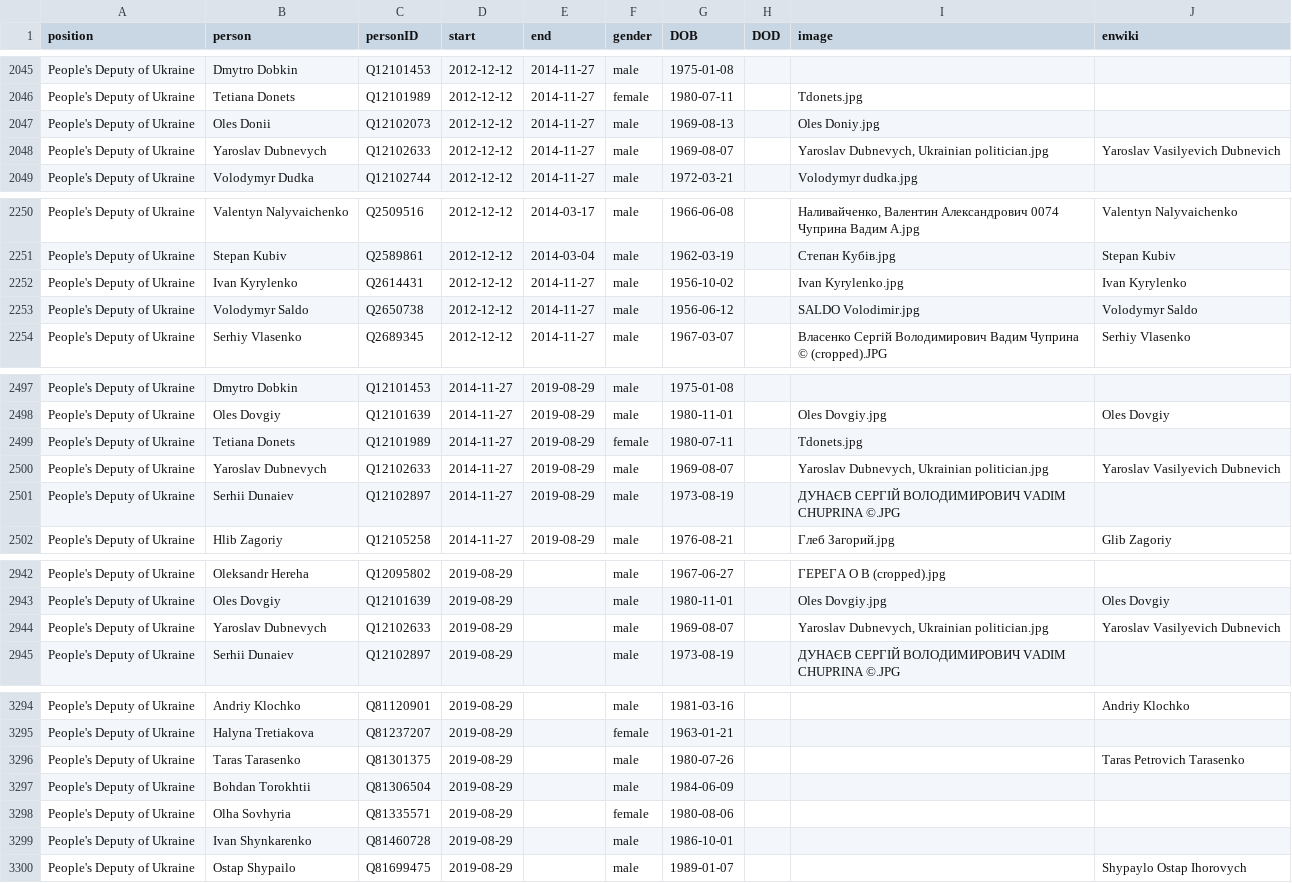
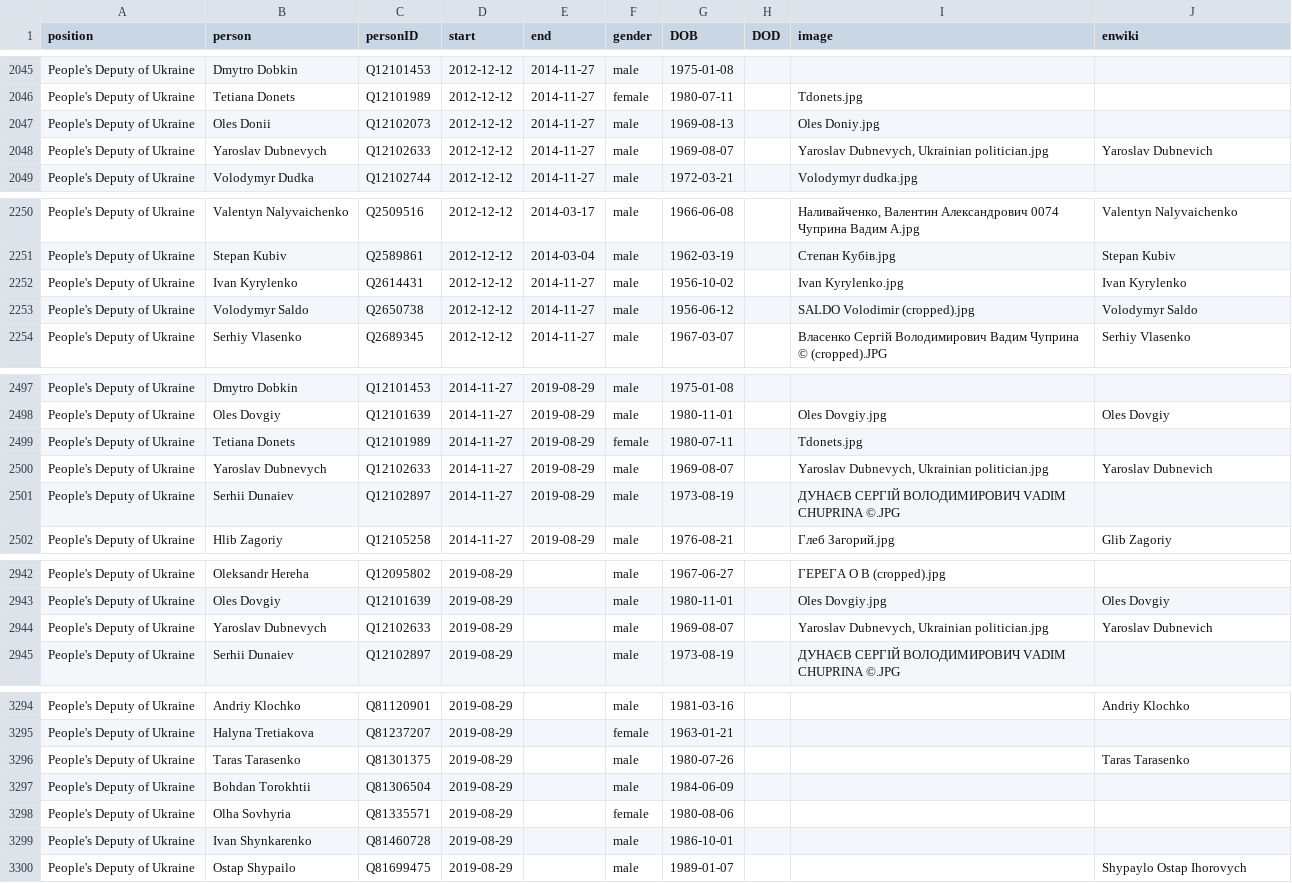
Before and after one commit to every-politician-scrapers/ukraine-cabinet, a CSV file: html/legislators.csv, drawn as a sheet; only a part is shown, gaps mark what is left out.

```diff
--- a/html/legislators.csv
+++ b/html/legislators.csv
@@ -2047,3 +2047,3 @@ People's Deputy of Ukraine,Tetiana Donets,Q12101989,2012-12-12,2014-11-27,female
 People's Deputy of Ukraine,Oles Donii,Q12102073,2012-12-12,2014-11-27,male,1969-08-13,,Oles Doniy.jpg,
-People's Deputy of Ukraine,Yaroslav Dubnevych,Q12102633,2012-12-12,2014-11-27,male,1969-08-07,,"Yaroslav Dubnevych, Ukrainian politician.jpg",Yaroslav Vasilyevich Dubnevich
+People's Deputy of Ukraine,Yaroslav Dubnevych,Q12102633,2012-12-12,2014-11-27,male,1969-08-07,,"Yaroslav Dubnevych, Ukrainian politician.jpg",Yaroslav Dubnevich
 People's Deputy of Ukraine,Volodymyr Dudka,Q12102744,2012-12-12,2014-11-27,male,1972-03-21,,Volodymyr dudka.jpg,
@@ -2252,3 +2252,3 @@ People's Deputy of Ukraine,Stepan Kubiv,Q2589861,2012-12-12,2014-03-04,male,1962
 People's Deputy of Ukraine,Ivan Kyrylenko,Q2614431,2012-12-12,2014-11-27,male,1956-10-02,,Ivan Kyrylenko.jpg,Ivan Kyrylenko
-People's Deputy of Ukraine,Volodymyr Saldo,Q2650738,2012-12-12,2014-11-27,male,1956-06-12,,SALDO Volodimir.jpg,Volodymyr Saldo
+People's Deputy of Ukraine,Volodymyr Saldo,Q2650738,2012-12-12,2014-11-27,male,1956-06-12,,SALDO Volodimir (cropped).jpg,Volodymyr Saldo
 People's Deputy of Ukraine,Serhiy Vlasenko,Q2689345,2012-12-12,2014-11-27,male,1967-03-07,,Власенко Сергій Володимирович Вадим Чуприна © (cropped).JPG,Serhiy Vlasenko
@@ -2499,3 +2499,3 @@ People's Deputy of Ukraine,Oles Dovgiy,Q12101639,2014-11-27,2019-08-29,male,1980
 People's Deputy of Ukraine,Tetiana Donets,Q12101989,2014-11-27,2019-08-29,female,1980-07-11,,Tdonets.jpg,
-People's Deputy of Ukraine,Yaroslav Dubnevych,Q12102633,2014-11-27,2019-08-29,male,1969-08-07,,"Yaroslav Dubnevych, Ukrainian politician.jpg",Yaroslav Vasilyevich Dubnevich
+People's Deputy of Ukraine,Yaroslav Dubnevych,Q12102633,2014-11-27,2019-08-29,male,1969-08-07,,"Yaroslav Dubnevych, Ukrainian politician.jpg",Yaroslav Dubnevich
 People's Deputy of Ukraine,Serhii Dunaiev,Q12102897,2014-11-27,2019-08-29,male,1973-08-19,,ДУНАЄВ СЕРГІЙ ВОЛОДИМИРОВИЧ VADIM CHUPRINA ©.JPG,
@@ -2943,3 +2943,3 @@ People's Deputy of Ukraine,Oleksandr Hereha,Q12095802,2019-08-29,,male,1967-06-2
 People's Deputy of Ukraine,Oles Dovgiy,Q12101639,2019-08-29,,male,1980-11-01,,Oles Dovgiy.jpg,Oles Dovgiy
-People's Deputy of Ukraine,Yaroslav Dubnevych,Q12102633,2019-08-29,,male,1969-08-07,,"Yaroslav Dubnevych, Ukrainian politician.jpg",Yaroslav Vasilyevich Dubnevich
+People's Deputy of Ukraine,Yaroslav Dubnevych,Q12102633,2019-08-29,,male,1969-08-07,,"Yaroslav Dubnevych, Ukrainian politician.jpg",Yaroslav Dubnevich
 People's Deputy of Ukraine,Serhii Dunaiev,Q12102897,2019-08-29,,male,1973-08-19,,ДУНАЄВ СЕРГІЙ ВОЛОДИМИРОВИЧ VADIM CHUPRINA ©.JPG,
@@ -3295,3 +3295,3 @@ People's Deputy of Ukraine,Andriy Klochko,Q81120901,2019-08-29,,male,1981-03-16,
 People's Deputy of Ukraine,Halyna Tretiakova,Q81237207,2019-08-29,,female,1963-01-21,,,
-People's Deputy of Ukraine,Taras Tarasenko,Q81301375,2019-08-29,,male,1980-07-26,,,Taras Petrovich Tarasenko
+People's Deputy of Ukraine,Taras Tarasenko,Q81301375,2019-08-29,,male,1980-07-26,,,Taras Tarasenko
 People's Deputy of Ukraine,Bohdan Torokhtii,Q81306504,2019-08-29,,male,1984-06-09,,,
```
Also changed, not shown: html/holders21.csv.
